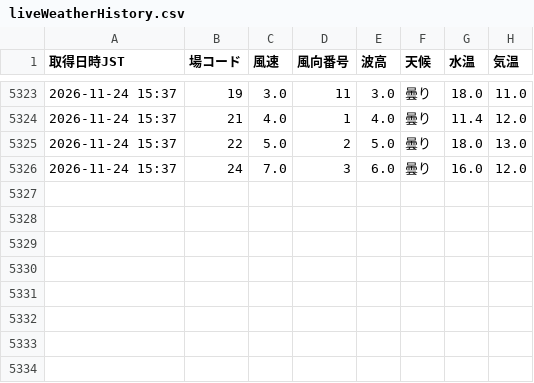
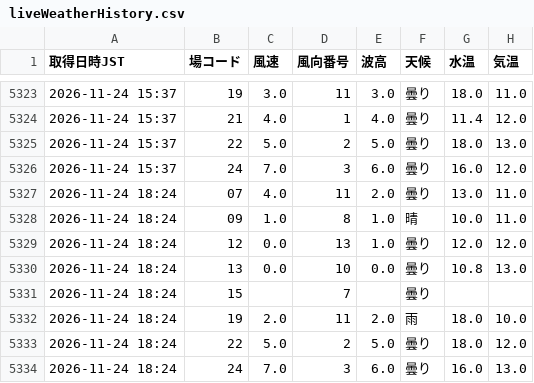
Before and after one commit to shigezou926/pallas-mercato-7k9, a CSV file: docs/data/liveWeatherHistory.csv, drawn as a sheet; only a part is shown, gaps mark what is left out; the diff names each change by its address in the sheet, - before the commit and + after, or states it on an @@ line.

```diff
--- a/docs/data/liveWeatherHistory.csv
+++ b/docs/data/liveWeatherHistory.csv
+row 5327: 2026-11-24 18:24 | 07 | 4.0 | 11 | 2.0 | 曇り | 13.0 | 11.0
+row 5328: 2026-11-24 18:24 | 09 | 1.0 | 8 | 1.0 | 晴 | 10.0 | 11.0
+row 5329: 2026-11-24 18:24 | 12 | 0.0 | 13 | 1.0 | 曇り | 12.0 | 12.0
+row 5330: 2026-11-24 18:24 | 13 | 0.0 | 10 | 0.0 | 曇り | 10.8 | 13.0
+row 5331: 2026-11-24 18:24 | 15 |  | 7 |  | 曇り
+row 5332: 2026-11-24 18:24 | 19 | 2.0 | 11 | 2.0 | 雨 | 18.0 | 10.0
+row 5333: 2026-11-24 18:24 | 22 | 5.0 | 2 | 5.0 | 曇り | 18.0 | 12.0
+row 5334: 2026-11-24 18:24 | 24 | 7.0 | 3 | 6.0 | 曇り | 16.0 | 13.0
```
Also changed, not shown: 1 other file.
